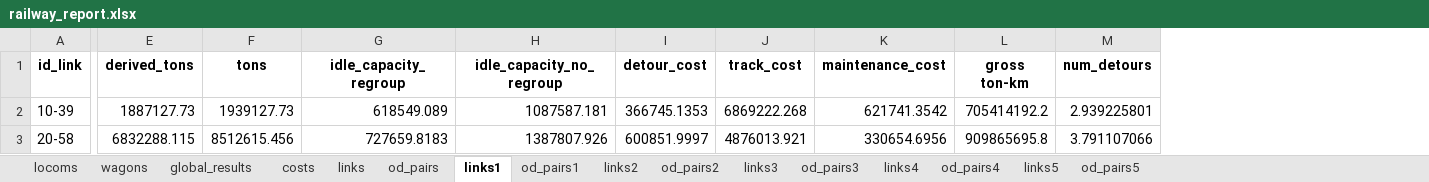
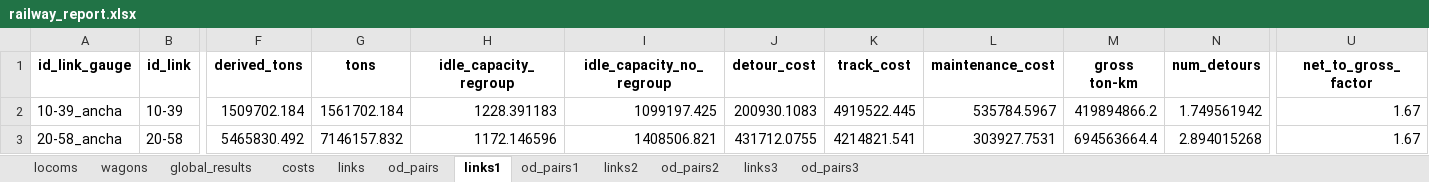
Before and after one commit to abenassi/freight-transport-network, an Excel workbook: reports/railway_report.xlsx, sheet links1, drawn as a sheet; only a part is shown, gaps mark what is left out; values as stored, in another font and other column widths than the file's, no borders; addresses are those after the commit; the diff covers the shown part only; the diff names each change by its address in the sheet, - before the commit and + after, or states it on an @@ line.

```diff
--- a/reports/railway_report.xlsx (sheet links1)
+++ b/reports/railway_report.xlsx (sheet links1)
-sheet tab: links4
-sheet tab: od_pairs4
-sheet tab: links5
-sheet tab: od_pairs5
+column A (id_link_gauge), rows 2-3: 10-39_ancha | 20-58_ancha
+column U (net_to_gross_factor), rows 2-3: 1.67 | 1.67
-F2 (derived_tons): 1887127.73
+F2 (derived_tons): 1509702.184
-G2 (tons): 1939127.73
+G2 (tons): 1561702.184
-H2 (idle_capacity_regroup): 618549.089
+H2 (idle_capacity_regroup): 1228.391183
-I2 (idle_capacity_no_regroup): 1087587.181
+I2 (idle_capacity_no_regroup): 1099197.425
-J2 (detour_cost): 366745.1353
+J2 (detour_cost): 200930.1083
-K2 (track_cost): 6869222.268
+K2 (track_cost): 4919522.445
-L2 (maintenance_cost): 621741.3542
+L2 (maintenance_cost): 535784.5967
-M2 (gross ton-km): 705414192.2
+M2 (gross ton-km): 419894866.2
-N2 (num_detours): 2.939225801
+N2 (num_detours): 1.749561942
-F3 (derived_tons): 6832288.115
+F3 (derived_tons): 5465830.492
-G3 (tons): 8512615.456
+G3 (tons): 7146157.832
-H3 (idle_capacity_regroup): 727659.8183
+H3 (idle_capacity_regroup): 1172.146596
-I3 (idle_capacity_no_regroup): 1387807.926
+I3 (idle_capacity_no_regroup): 1408506.821
-J3 (detour_cost): 600851.9997
+J3 (detour_cost): 431712.0755
-K3 (track_cost): 4876013.921
+K3 (track_cost): 4214821.541
-L3 (maintenance_cost): 330654.6956
+L3 (maintenance_cost): 303927.7531
-M3 (gross ton-km): 909865695.8
+M3 (gross ton-km): 694563664.4
-N3 (num_detours): 3.791107066
+N3 (num_detours): 2.894015268
```
Also changed, not shown: 1755 edited cells elsewhere in this sheet, sheet od_pairs2, sheet od_pairs1, sheet od_pairs3, sheet links3, sheet links2, sheet links, 4 more sheets, data/railway_parameters.xlsx, 7 other files.
